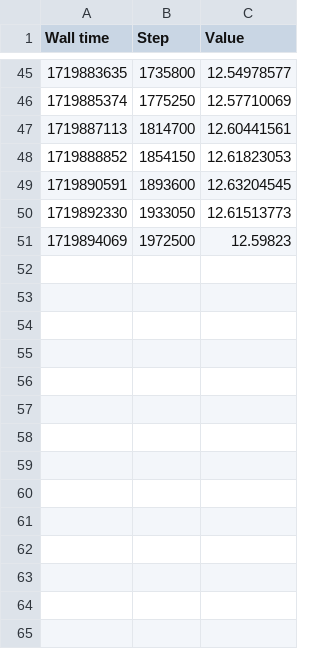
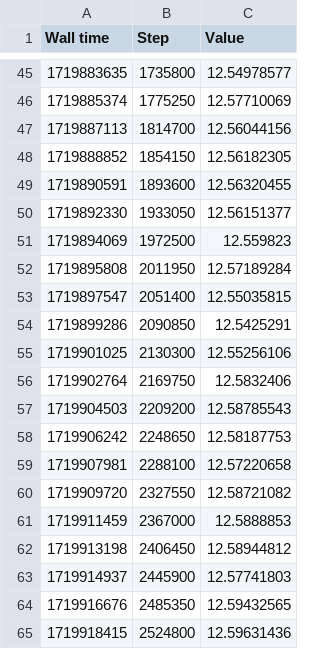
Before and after one commit to 2HO4/CostSharing_HARL, a CSV file: logs/n_firms_hete/firms12_hete/train_episode_rewards_aver_rewards.csv, drawn as a sheet; only a part is shown, gaps mark what is left out; the diff covers the shown part only.

```diff
--- a/logs/n_firms_hete/firms12_hete/train_episode_rewards_aver_rewards.csv
+++ b/logs/n_firms_hete/firms12_hete/train_episode_rewards_aver_rewards.csv
@@ -46,6 +46,20 @@ Wall time,Step,Value
 1719885374,1775250,12.57710069
-1719887113,1814700,12.60441561
-1719888852,1854150,12.61823053
-1719890591,1893600,12.63204545
-1719892330,1933050,12.61513773
-1719894069,1972500,12.59823
+1719887113,1814700,12.56044156
+1719888852,1854150,12.56182305
+1719890591,1893600,12.56320455
+1719892330,1933050,12.56151377
+1719894069,1972500,12.559823
+1719895808,2011950,12.57189284
+1719897547,2051400,12.55035815
+1719899286,2090850,12.5425291
+1719901025,2130300,12.55256106
+1719902764,2169750,12.5832406
+1719904503,2209200,12.58785543
+1719906242,2248650,12.58187753
+1719907981,2288100,12.57220658
+1719909720,2327550,12.58721082
+1719911459,2367000,12.5888853
+1719913198,2406450,12.58944812
+1719914937,2445900,12.57741803
+1719916676,2485350,12.59432565
+1719918415,2524800,12.59631436
```
Also changed, not shown: 36 added rows elsewhere in this file, logs/n_firms_hete/firms04_hete/train_episode_rewards_aver_rewards.csv, logs/n_firms_homo/firms04/train_episode_rewards_aver_rewards.csv, 32 other files.
